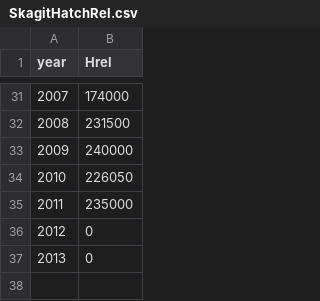
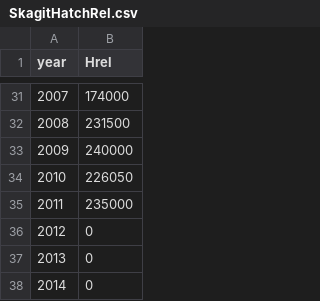
Before and after one commit to casruff/ASSESSOR, a CSV file: SkagitHatchRel.csv, drawn as a sheet; only a part is shown, gaps mark what is left out.

Commit message:
Update SkagitHatchRel.csv

```diff
--- a/SkagitHatchRel.csv
+++ b/SkagitHatchRel.csv
@@ -37 +37,2 @@ year,Hrel
 2013,0
+2014,0
```
